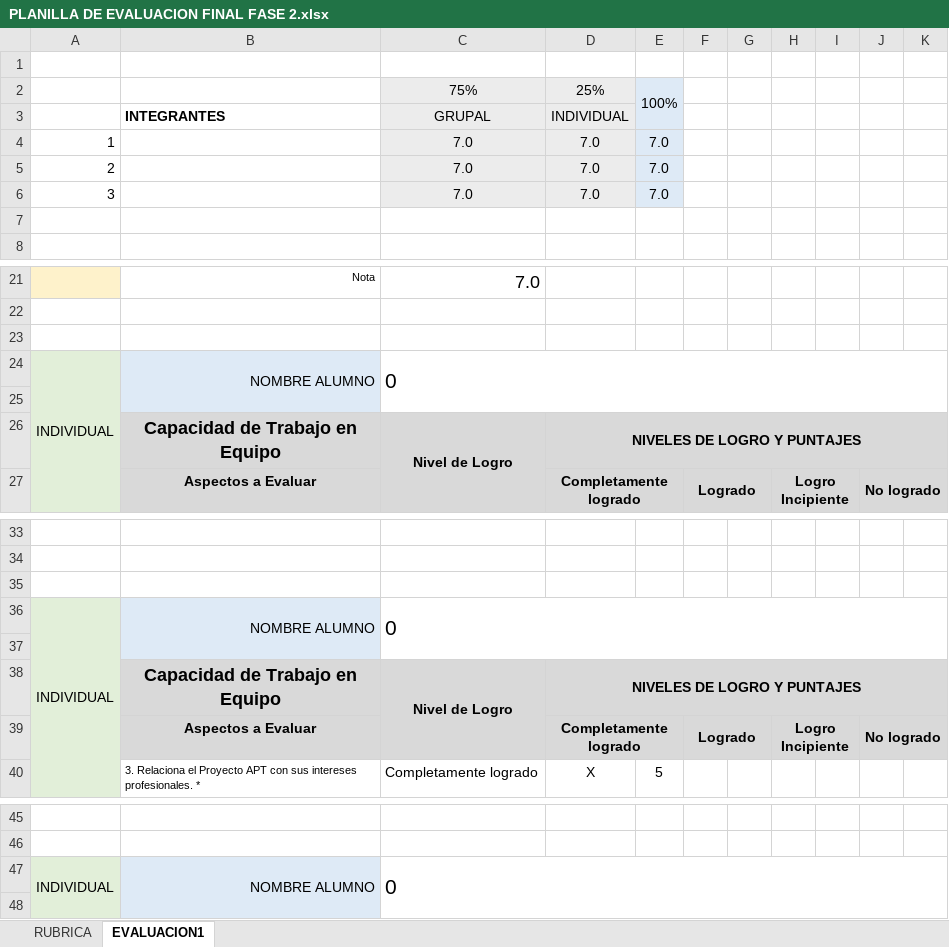
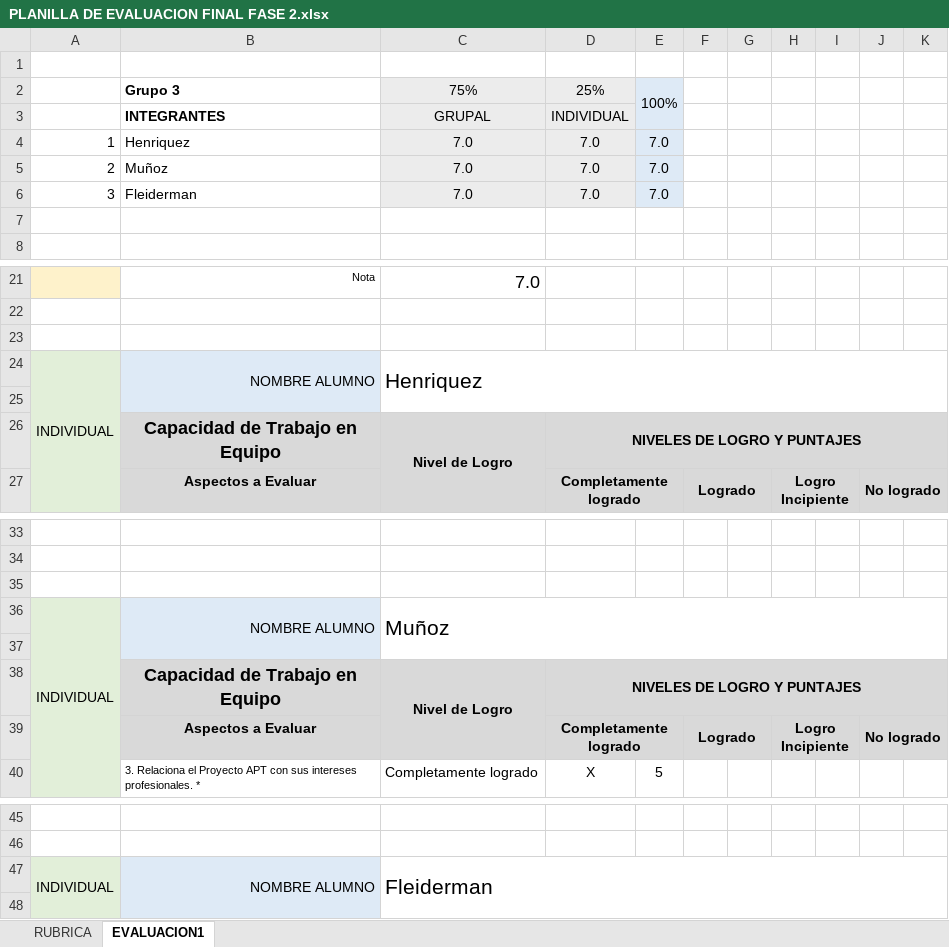
Before and after one commit to EimyHenriquez/2024_2_PO_CAPSTONE_002D_GRUPO_003, an Excel workbook: Fase 2/Evidencias Grupales/PLANILLA DE EVALUACION FINAL FASE 2.xlsx, sheet EVALUACION1, drawn as a sheet; only a part is shown, gaps mark what is left out; values as stored, in another font and other column widths than the file's, no borders; conditional formats not drawn; the diff names each change by its address in the sheet, - before the commit and + after, or states it on an @@ line.

Commit message:
Add files via upload

```diff
--- a/Fase 2/Evidencias Grupales/PLANILLA DE EVALUACION FINAL FASE 2.xlsx (sheet EVALUACION1)
+++ b/Fase 2/Evidencias Grupales/PLANILLA DE EVALUACION FINAL FASE 2.xlsx (sheet EVALUACION1)
-B2: (empty)
+B2: Grupo 3
-B4: (empty)
+B4: Henriquez
-B5: (empty)
+B5: Muñoz
-B6: (empty)
+B6: Fleiderman
-C24: 0
+C24: Henriquez
-C36: 0
+C36: Muñoz
-C47: 0
+C47: Fleiderman
```
